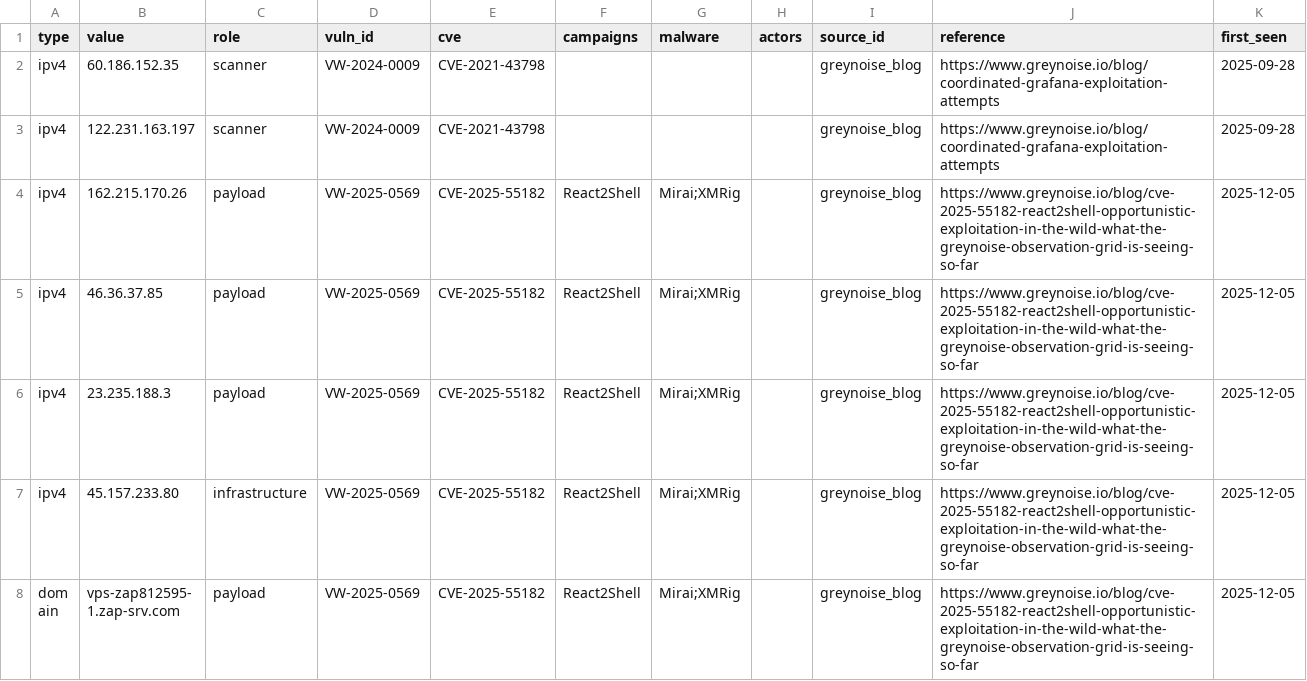
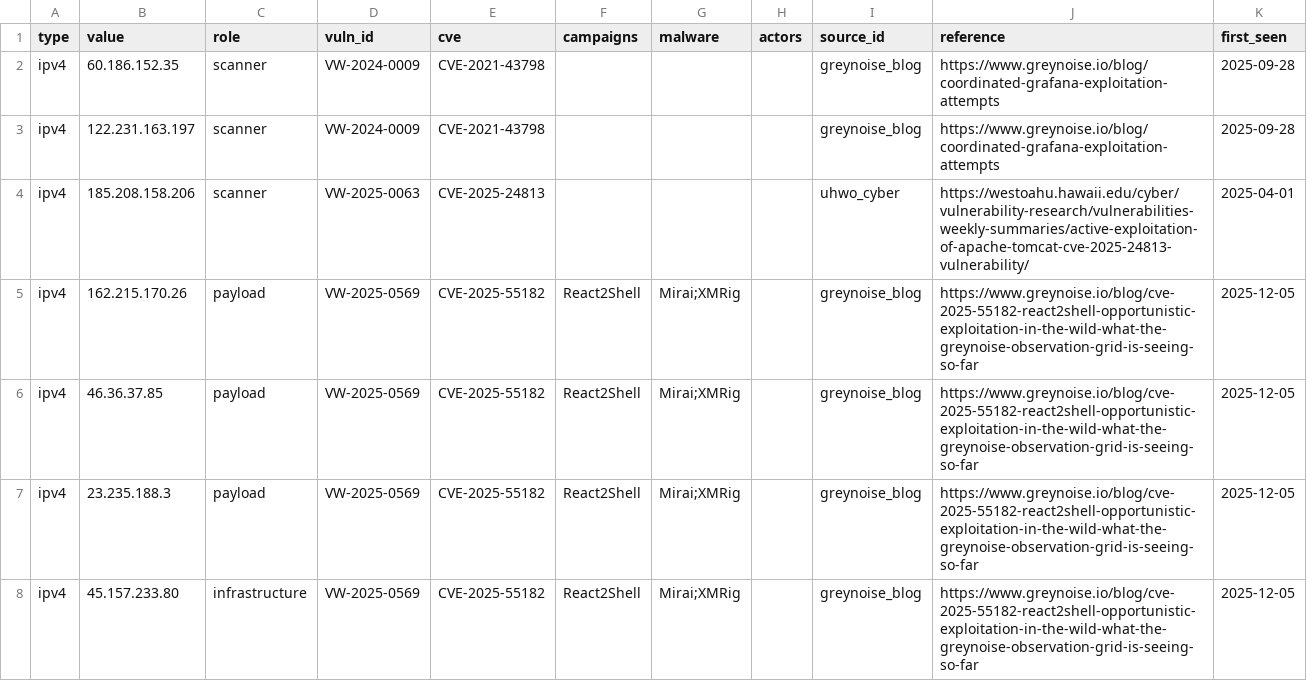
Before and after one commit to proshiba/vuln-intel-agent, a CSV file: vulndb/exports/iocs.csv, drawn as a sheet; only a part is shown; the shorter side is filled out with more unchanged rows; the diff names each change by its address in the sheet, - before the commit and + after, or states it on an @@ line.

```diff
--- a/vulndb/exports/iocs.csv
+++ b/vulndb/exports/iocs.csv
+row 4: ipv4 | 185.208.158.206 | scanner | VW-2025-0063 | CVE-2025-24813 |  |  |  | uhwo_cyber | https://westoahu.hawaii.edu/cyber/vulnerability-research/vulnerabilities-weekly-summaries/active-exploitation-of-apache-tomcat-cve-2025-24813-vulnerability/ | 2025-04-01
```
Also changed, not shown: 3 other files.
